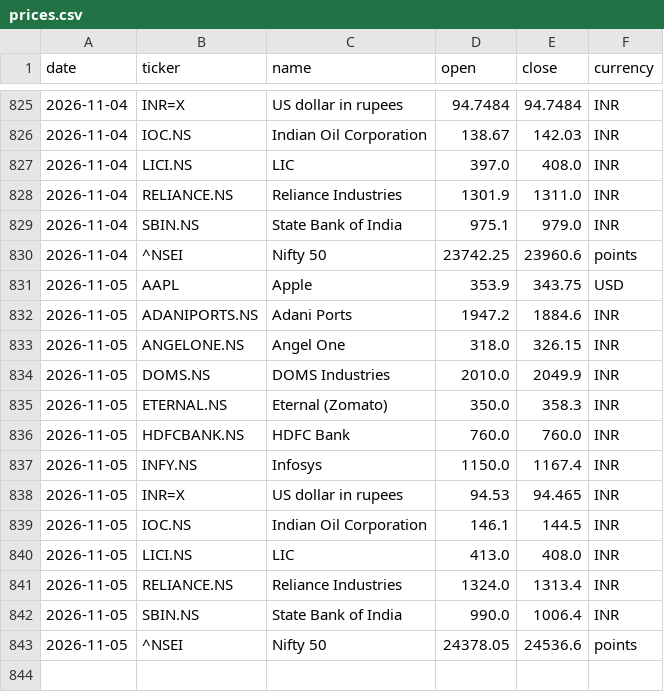
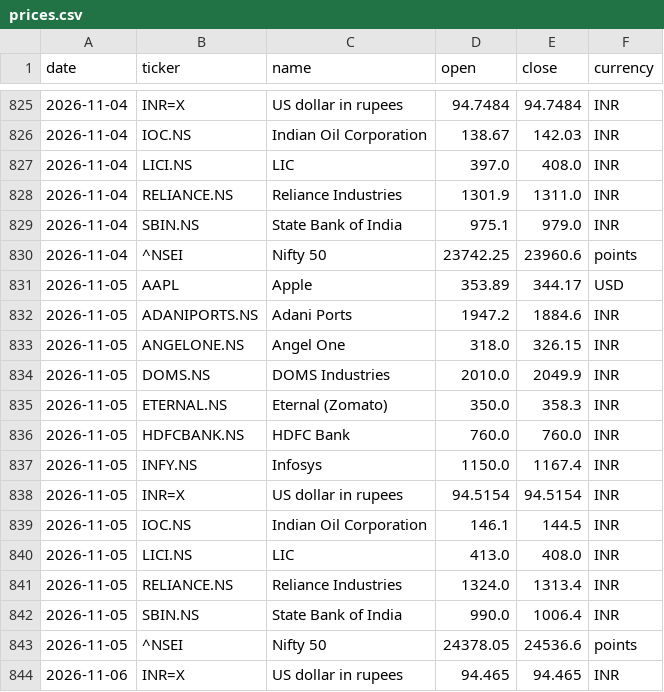
Before and after one commit to samarthkalani0-lab/Stock-Charter, a CSV file: data/prices.csv, drawn as a sheet; only a part is shown, gaps mark what is left out.

```diff
--- a/data/prices.csv
+++ b/data/prices.csv
@@ -830,3 +830,3 @@ date,ticker,name,open,close,currency
 2026-11-04,^NSEI,Nifty 50,23742.25,23960.6,points
-2026-11-05,AAPL,Apple,353.9,343.75,USD
+2026-11-05,AAPL,Apple,353.89,344.17,USD
 2026-11-05,ADANIPORTS.NS,Adani Ports,1947.2,1884.6,INR
@@ -837,3 +837,3 @@ date,ticker,name,open,close,currency
 2026-11-05,INFY.NS,Infosys,1150.0,1167.4,INR
-2026-11-05,INR=X,US dollar in rupees,94.53,94.465,INR
+2026-11-05,INR=X,US dollar in rupees,94.5154,94.5154,INR
 2026-11-05,IOC.NS,Indian Oil Corporation,146.1,144.5,INR
@@ -843 +843,2 @@ date,ticker,name,open,close,currency
 2026-11-05,^NSEI,Nifty 50,24378.05,24536.6,points
+2026-11-06,INR=X,US dollar in rupees,94.465,94.465,INR
```
Also changed, not shown: 1 other file.
